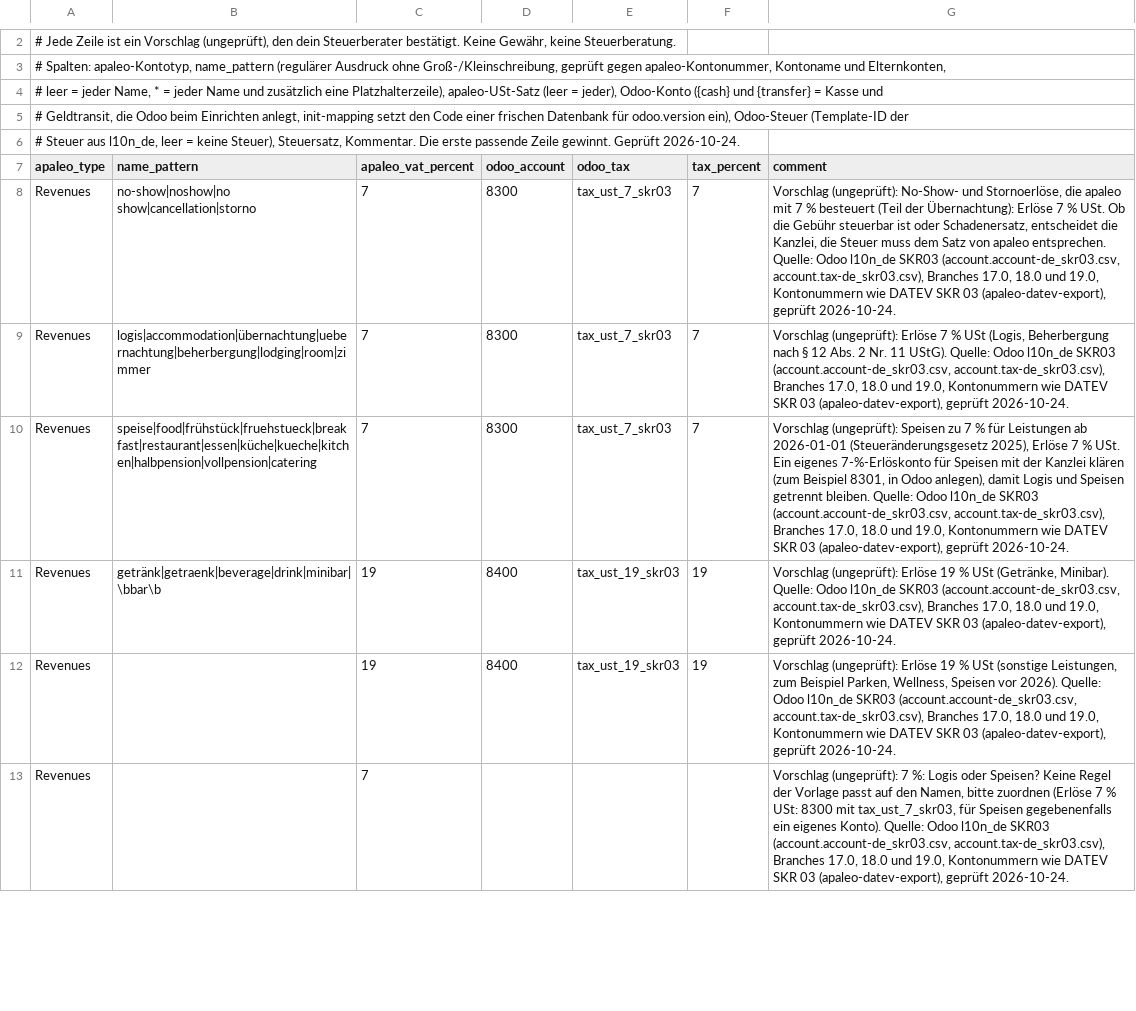
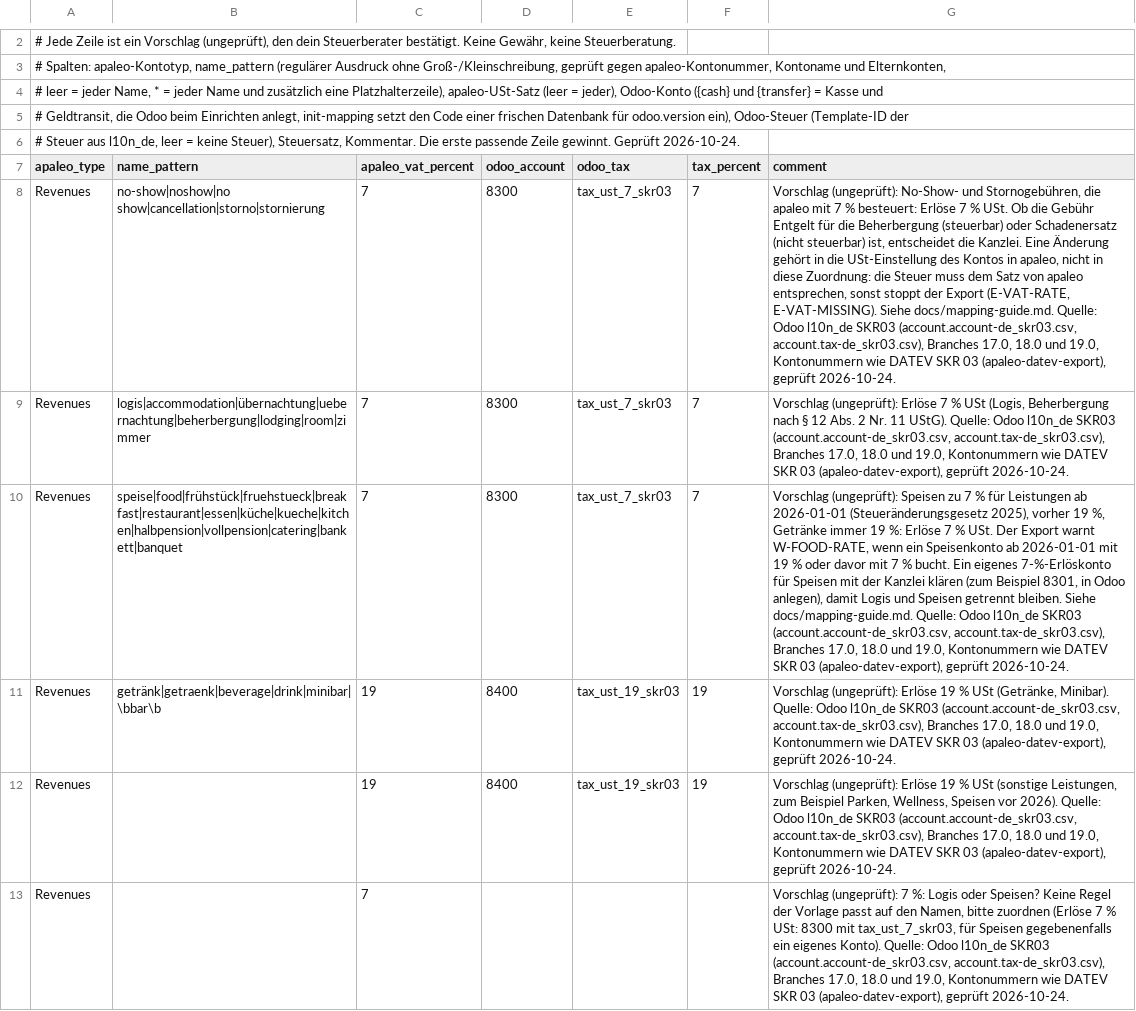
Before and after one commit to krautdawg/apaleo-odoo-export, a CSV file: templates/skr03-hotel.rules.csv, drawn as a sheet; only a part is shown, gaps mark what is left out; the diff covers the shown part only; the diff names each change by its address in the sheet, - before the commit and + after, or states it on an @@ line.

```diff
--- a/templates/skr03-hotel.rules.csv
+++ b/templates/skr03-hotel.rules.csv
-B8 (name_pattern): no-show|noshow|no show|cancellation|storno
+B8 (name_pattern): no-show|noshow|no show|cancellation|storno|stornierung
-G8 (comment): …No-Show- und Stornoerlöse, die apaleo mit 7 % besteuert (Teil der Übernachtung): Erlöse 7 % USt. Ob die Gebühr steuerbar ist oder Schadenersatz, entscheidet die Kanzlei, die Steuer muss dem Satz von apaleo entsprechen. Quelle: Odoo…
+G8 (comment): …No-Show- und Stornogebühren, die apaleo mit 7 % besteuert: Erlöse 7 % USt. Ob die Gebühr Entgelt für die Beherbergung (steuerbar) oder Schadenersatz (nicht steuerbar) ist, entscheidet die Kanzlei. Eine Änderung gehört in die USt-Einstellung des Kontos in apaleo, nicht in diese Zuordnung: die Steuer muss dem Satz von apaleo entsprechen, sonst stoppt der Export (E-VAT-RATE, E-VAT-MISSING). Siehe docs/mapping-guide.md. Quelle: Odoo…
-B10 (name_pattern): speise|food|frühstück|fruehstueck|breakfast|restaurant|essen|küche|kueche|kitchen|halbpension|vollpension|catering
+B10 (name_pattern): speise|food|frühstück|fruehstueck|breakfast|restaurant|essen|küche|kueche|kitchen|halbpension|vollpension|catering|bankett|banquet
-G10 (comment): …(Steueränderungsgesetz 2025), Erlöse 7 % USt. Ein eigenes 7-%-Erlöskonto für Speisen mit der Kanzlei klären (zum Beispiel 8301, in Odoo anlegen), damit Logis und Speisen getrennt bleiben. Quelle: Odoo…
+G10 (comment): …(Steueränderungsgesetz 2025), vorher 19 %, Getränke immer 19 %: Erlöse 7 % USt. Der Export warnt W-FOOD-RATE, wenn ein Speisenkonto ab 2026-01-01 mit 19 % oder davor mit 7 % bucht. Ein eigenes 7-%-Erlöskonto für Speisen mit der Kanzlei klären (zum Beispiel 8301, in Odoo anlegen), damit Logis und Speisen getrennt bleiben. Siehe docs/mapping-guide.md. Quelle: Odoo…
```
Also changed, not shown: 1 added row and 7 edited cells elsewhere in this file, templates/skr04-hotel.rules.csv, 12 other files.
